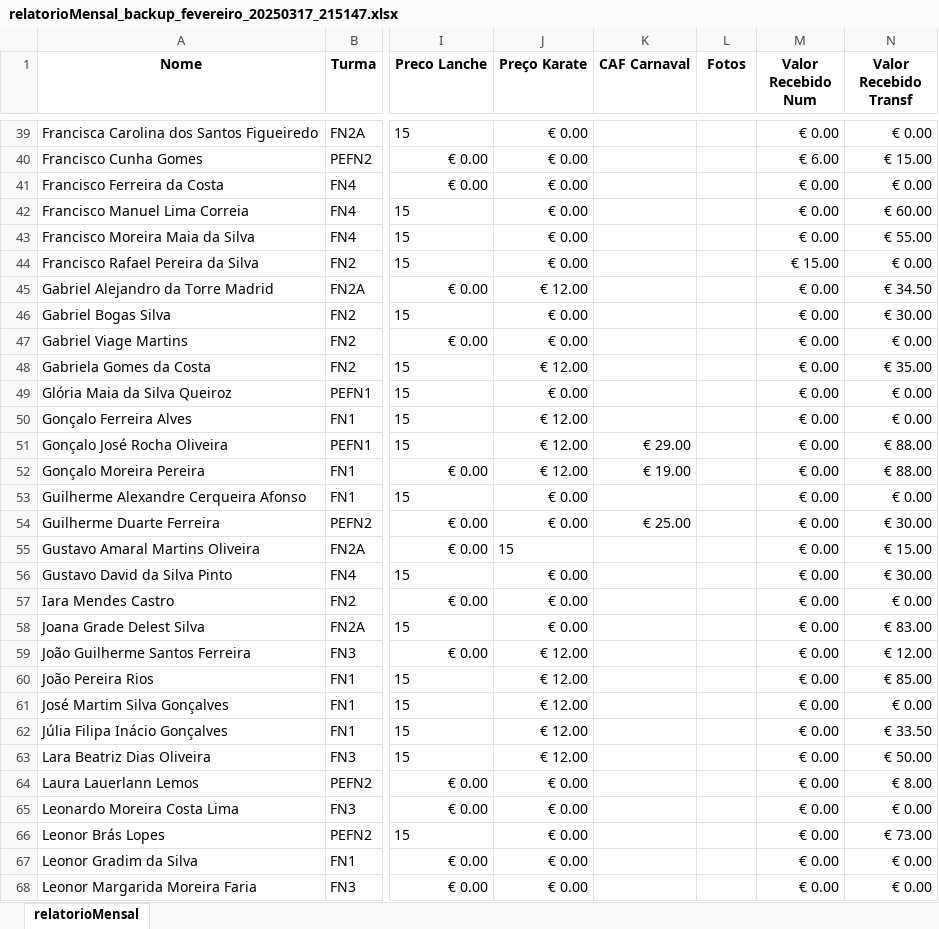
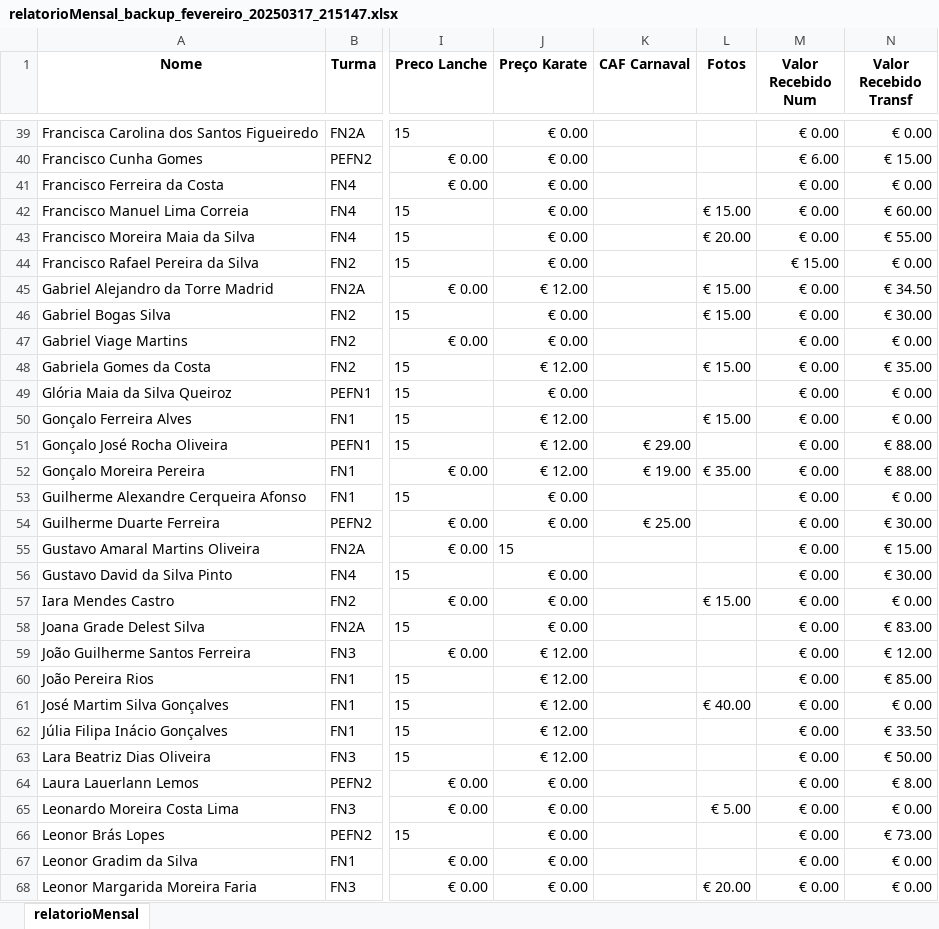
Before and after one commit to Boliveira2/School, an Excel workbook: GestorReceitas/Fevereiro/relatorioMensal_backup_fevereiro_20250317_215147.xlsx, sheet relatorioMensal, drawn as a sheet; only a part is shown, gaps mark what is left out; values as stored, in another font and other column widths than the file's, no borders; conditional formats not drawn; the diff covers the shown part only; the diff names each change by its address in the sheet, - before the commit and + after, or states it on an @@ line.

Commit message:
upd fotos

```diff
--- a/GestorReceitas/Fevereiro/relatorioMensal_backup_fevereiro_20250317_215147.xlsx (sheet relatorioMensal)
+++ b/GestorReceitas/Fevereiro/relatorioMensal_backup_fevereiro_20250317_215147.xlsx (sheet relatorioMensal)
-L42 (Fotos): (empty)
+L42 (Fotos): € 15.00
-L43 (Fotos): (empty)
+L43 (Fotos): € 20.00
-L45:L46 (Fotos): (empty)
+L45:L46 (Fotos): € 15.00
-L48 (Fotos): (empty)
+L48 (Fotos): € 15.00
-L50 (Fotos): (empty)
+L50 (Fotos): € 15.00
-L52 (Fotos): (empty)
+L52 (Fotos): € 35.00
-L57 (Fotos): (empty)
+L57 (Fotos): € 15.00
-L61 (Fotos): (empty)
+L61 (Fotos): € 40.00
-L65 (Fotos): (empty)
+L65 (Fotos): € 5.00
-L68 (Fotos): (empty)
+L68 (Fotos): € 20.00
```
Also changed, not shown: 36 edited cells elsewhere in this sheet.
